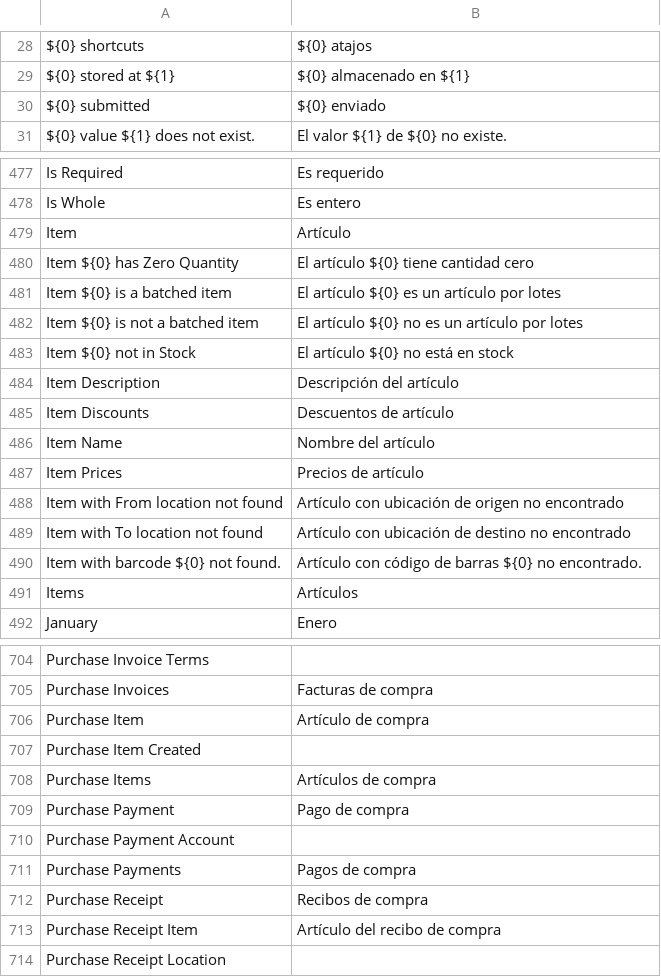
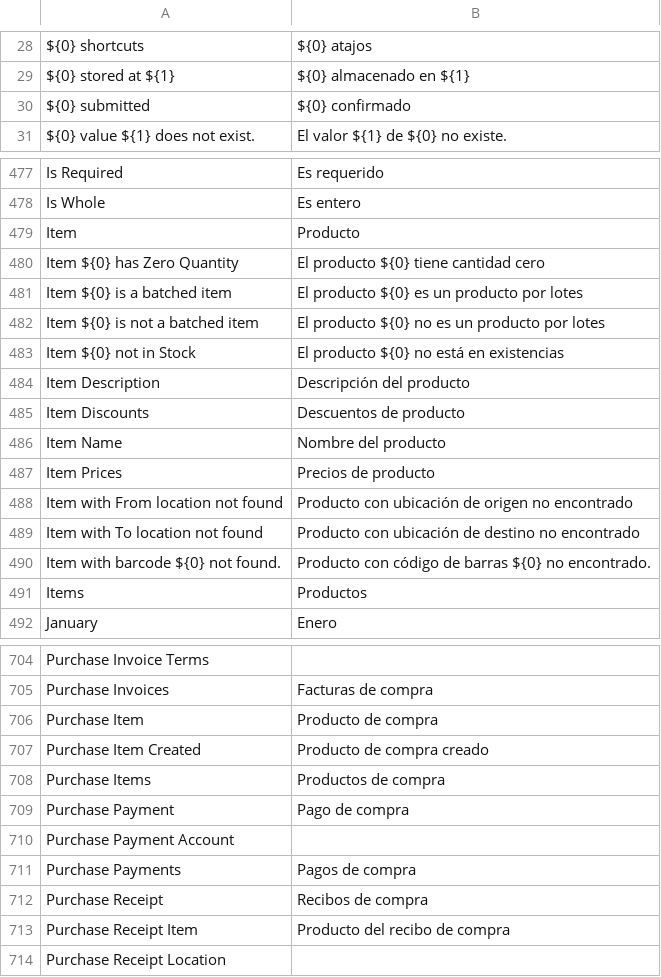
Before and after one commit to mgm2002/libris, a CSV file: translations/es.csv, drawn as a sheet; only a part is shown, gaps mark what is left out; the diff covers the shown part only; the diff names each change by its address in the sheet, - before the commit and + after, or states it on an @@ line.

```diff
--- a/translations/es.csv
+++ b/translations/es.csv
-B30: ${0} enviado
+B30: ${0} confirmado
-B479: Artículo
+B479: Producto
-B480: El artículo ${0} tiene cantidad cero
+B480: El producto ${0} tiene cantidad cero
-B481: El artículo ${0} es un artículo por lotes
+B481: El producto ${0} es un producto por lotes
-B482: El artículo ${0} no es un artículo por lotes
+B482: El producto ${0} no es un producto por lotes
-B483: El artículo ${0} no está en stock
+B483: El producto ${0} no está en existencias
-B484: Descripción del artículo
+B484: Descripción del producto
-B485: Descuentos de artículo
+B485: Descuentos de producto
-B486: Nombre del artículo
+B486: Nombre del producto
-B487: Precios de artículo
+B487: Precios de producto
-B488: Artículo con ubicación…
+B488: Producto con ubicación…
-B489: Artículo con ubicación…
+B489: Producto con ubicación…
-B490: Artículo con código…
+B490: Producto con código…
-B491: Artículos
+B491: Productos
-B706: Artículo de compra
+B706: Producto de compra
-B707: (empty)
+B707: Producto de compra creado
-B708: Artículos de compra
+B708: Productos de compra
-B713: Artículo del recibo de compra
+B713: Producto del recibo de compra
```
Also changed, not shown: 53 edited cells elsewhere in this file.
